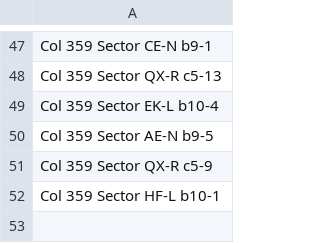
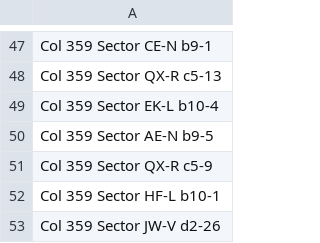
Before and after one commit to dinosaur-productions/control-point, a CSV file: enclave.csv, drawn as a sheet; only a part is shown, gaps mark what is left out; the diff names each change by its address in the sheet, - before the commit and + after, or states it on an @@ line.

Commit message:
Missing enclave system.

```diff
--- a/enclave.csv
+++ b/enclave.csv
+row 53: Col 359 Sector JW-V d2-26
```
